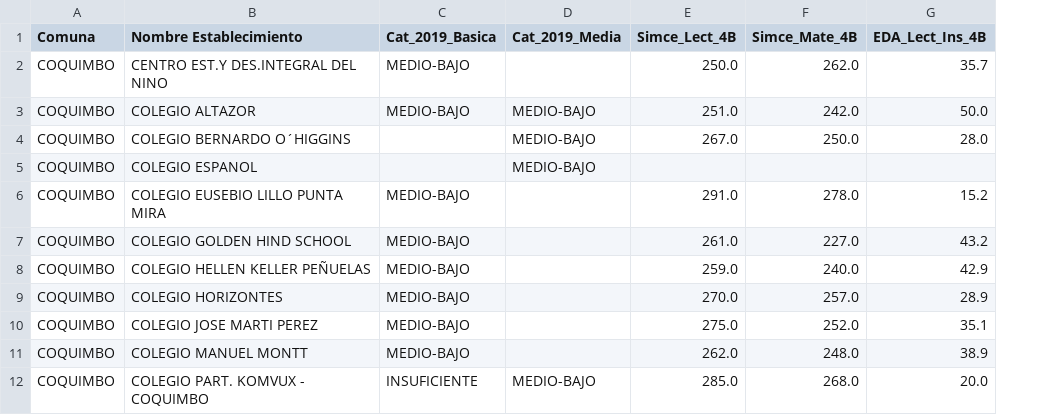
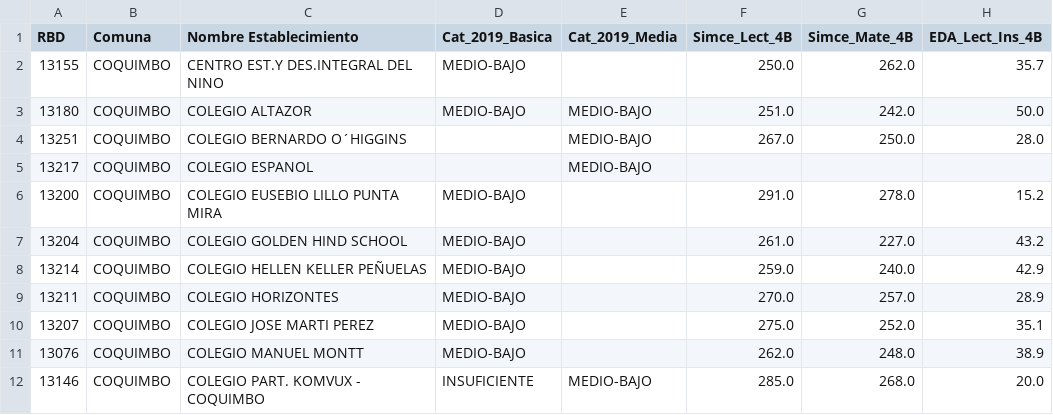
Before and after one commit to Laotse1660/Visualizador-educativo-Elqui-v1.0, a CSV file: tabla_integral_criticos_2024.csv, drawn as a sheet; only a part is shown; the diff names each change by its address in the sheet, - before the commit and + after, or states it on an @@ line.

Commit message:
Update tabla_integral_criticos_2024.csv

```diff
--- a/tabla_integral_criticos_2024.csv
+++ b/tabla_integral_criticos_2024.csv
+column A (RBD), rows 2-12: 13155 | 13180 | 13251 | 13217 | 13200 | 13204 | 13214 | 13211 | 13207 | 13076 | 13146
```
